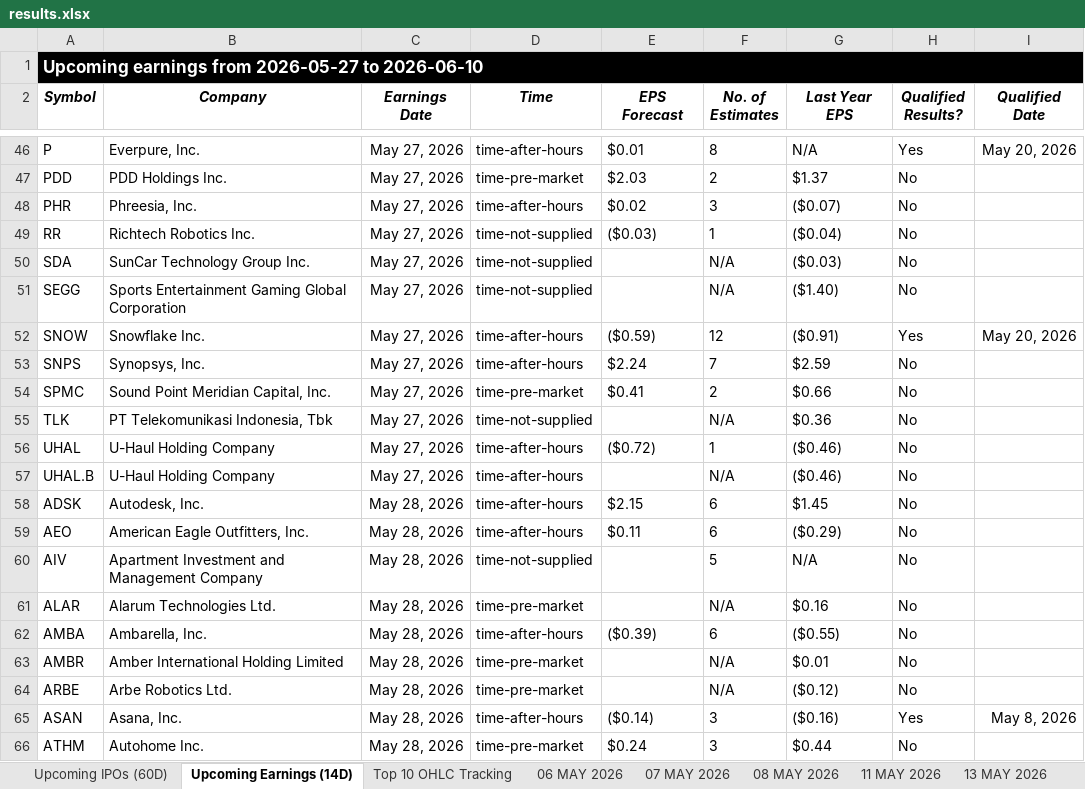
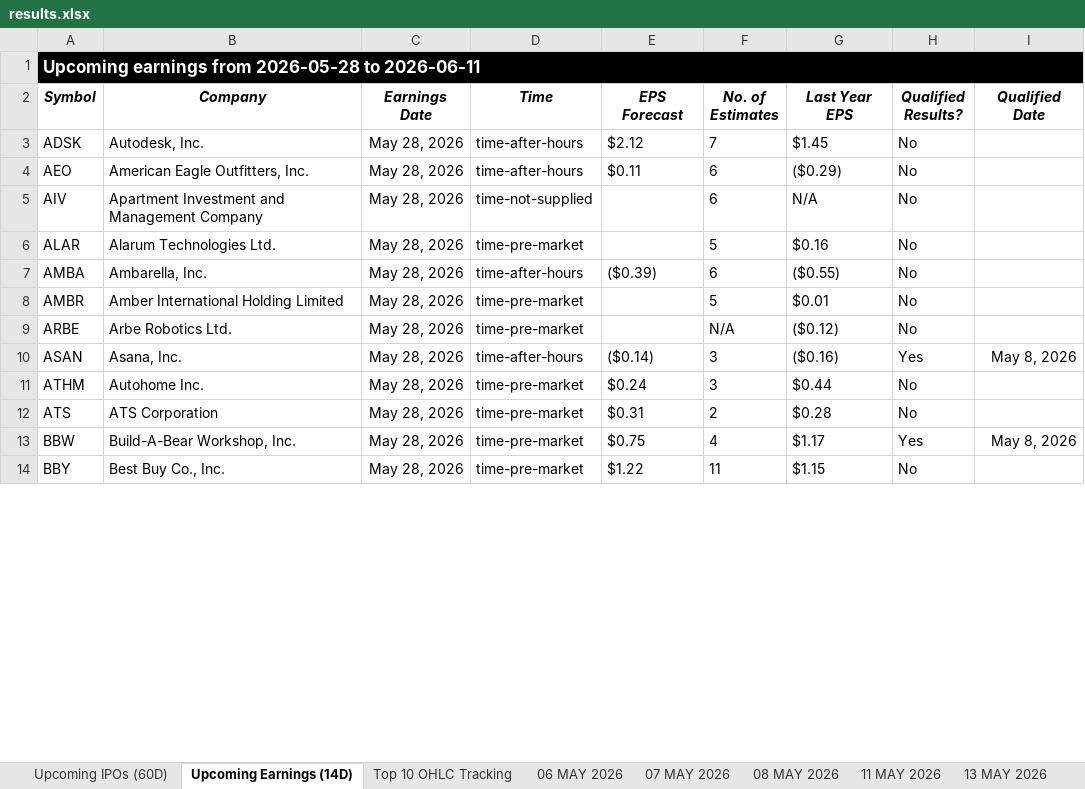
Before and after one commit to codenamev99/invest2.0, an Excel workbook: results.xlsx, sheet Upcoming Earnings (14D), drawn as a sheet; only a part is shown, gaps mark what is left out; the shorter side is filled out with more unchanged rows; values as stored, in another font and other column widths than the file's, no borders; removed rows and columns are numbered as before the commit, all else as after; the diff covers the shown part only; the diff names each change by its address in the sheet, - before the commit and + after, or states it on an @@ line.

```diff
--- a/results.xlsx (sheet Upcoming Earnings (14D))
+++ b/results.xlsx (sheet Upcoming Earnings (14D))
-A1 (Symbol): …earnings from 2026-05-27 to 2026-06-10
+A1 (Symbol): …earnings from 2026-05-28 to 2026-06-11
-row 46: P | Everpure, Inc. | May 27, 2026 | time-after-hours | $0.01 | 8 | N/A | Yes | May 20, 2026
-row 47: PDD | PDD Holdings Inc. | May 27, 2026 | time-pre-market | $2.03 | 2 | $1.37 | No
-row 48: PHR | Phreesia, Inc. | May 27, 2026 | time-after-hours | $0.02 | 3 | ($0.07) | No
-row 49: RR | Richtech Robotics Inc. | May 27, 2026 | time-not-supplied | ($0.03) | 1 | ($0.04) | No
-row 50: SDA | SunCar Technology Group Inc. | May 27, 2026 | time-not-supplied |  | N/A | ($0.03) | No
-row 51: SEGG | Sports Entertainment Gaming Global Corporation | May 27, 2026 | time-not-supplied |  | N/A | ($1.40) | No
-row 52: SNOW | Snowflake Inc. | May 27, 2026 | time-after-hours | ($0.59) | 12 | ($0.91) | Yes | May 20, 2026
-row 53: SNPS | Synopsys, Inc. | May 27, 2026 | time-after-hours | $2.24 | 7 | $2.59 | No
-row 54: SPMC | Sound Point Meridian Capital, Inc. | May 27, 2026 | time-pre-market | $0.41 | 2 | $0.66 | No
-row 55: TLK | PT Telekomunikasi Indonesia, Tbk | May 27, 2026 | time-not-supplied |  | N/A | $0.36 | No
-row 56: UHAL | U-Haul Holding Company | May 27, 2026 | time-after-hours | ($0.72) | 1 | ($0.46) | No
-row 57: UHAL.B | U-Haul Holding Company | May 27, 2026 | time-after-hours |  | N/A | ($0.46) | No
-E3 (EPS Forecast): $2.15
+E3 (EPS Forecast): $2.12
-F3 (No. of Estimates): 6
+F3 (No. of Estimates): 7
-F5 (No. of Estimates): 5
+F5 (No. of Estimates): 6
-F6 (No. of Estimates): N/A
+F6 (No. of Estimates): 5
-F8 (No. of Estimates): N/A
+F8 (No. of Estimates): 5
```
Also changed, not shown: 40 added rows, 55 removed rows and 47 edited cells elsewhere in this sheet, sheet Top 10 OHLC Tracking, sheet Investment Dashboard, sheet Upcoming IPOs (60D), sheet Summary, other sheet tabs, hidden cells.
